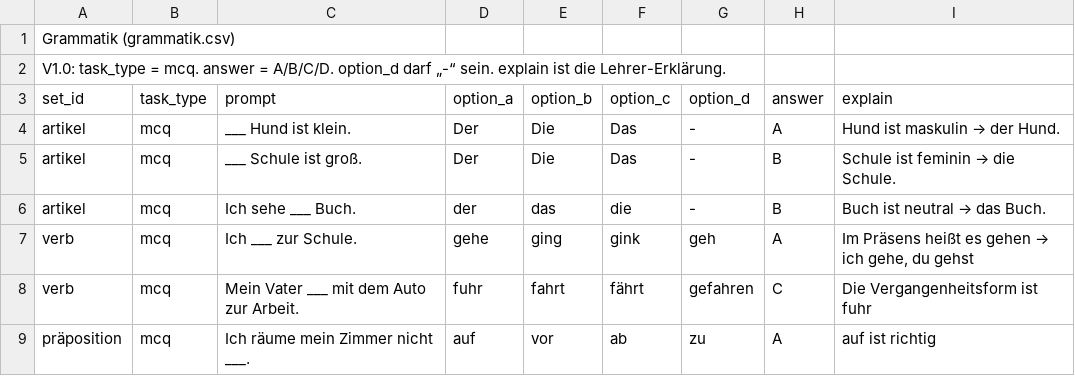
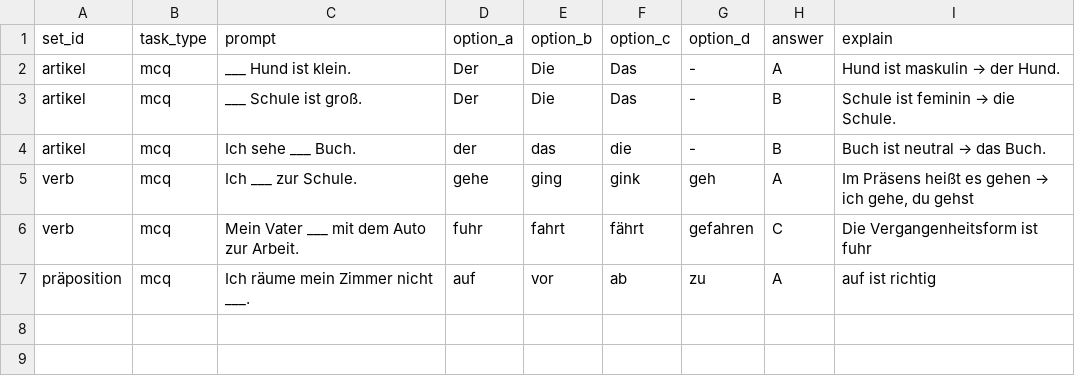
Before and after one commit to sprachlern-app/Lukas, a CSV file: data/grammatik.csv, drawn as a sheet.

```diff
--- a/data/grammatik.csv
+++ b/data/grammatik.csv
@@ -1,3 +1 @@
-Grammatik (grammatik.csv),,,,,,,,
-V1.0: task_type = mcq. answer = A/B/C/D. option_d darf „-“ sein. explain ist die Lehrer-Erklärung.,,,,,,,,
 set_id,task_type,prompt,option_a,option_b,option_c,option_d,answer,explain
```
Also changed, not shown: data/vokabel.csv, 1 other file.
